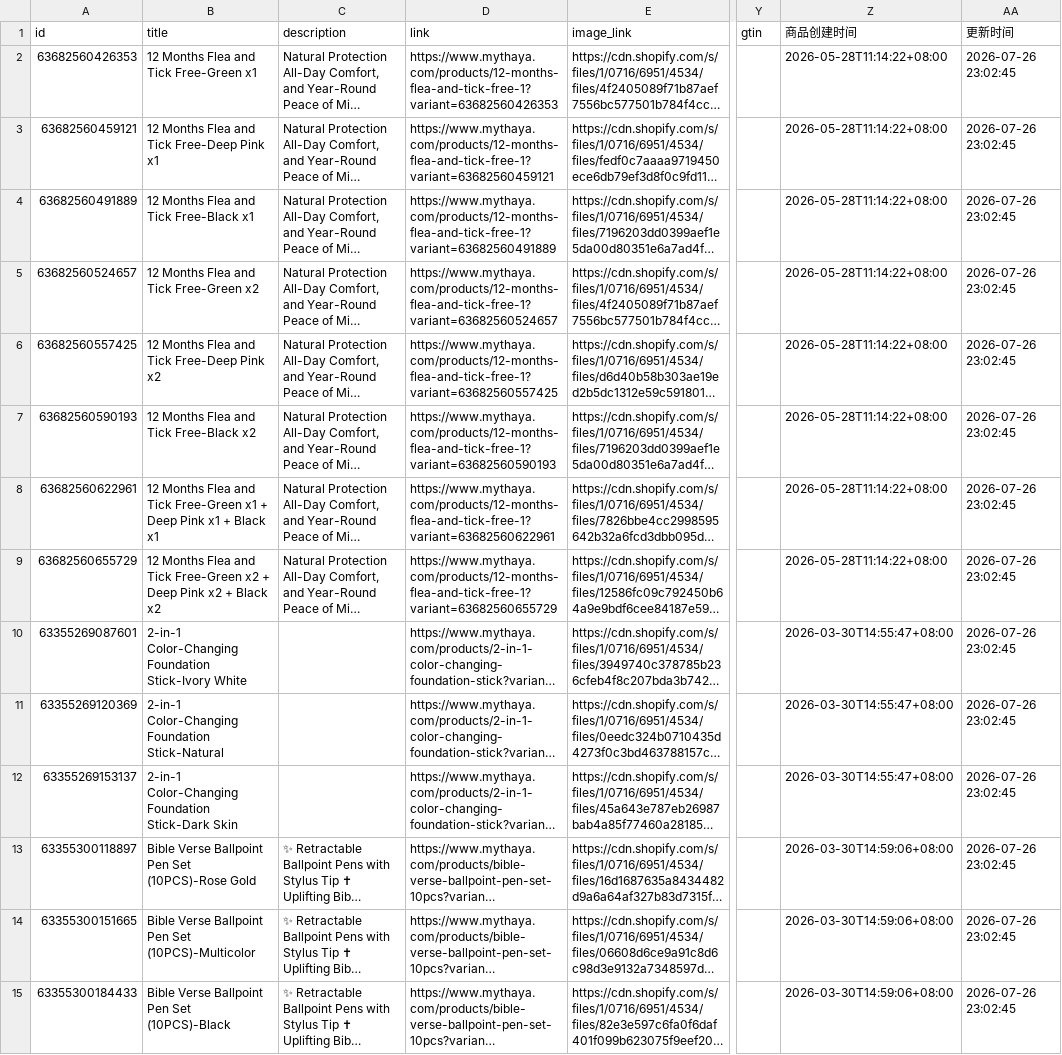
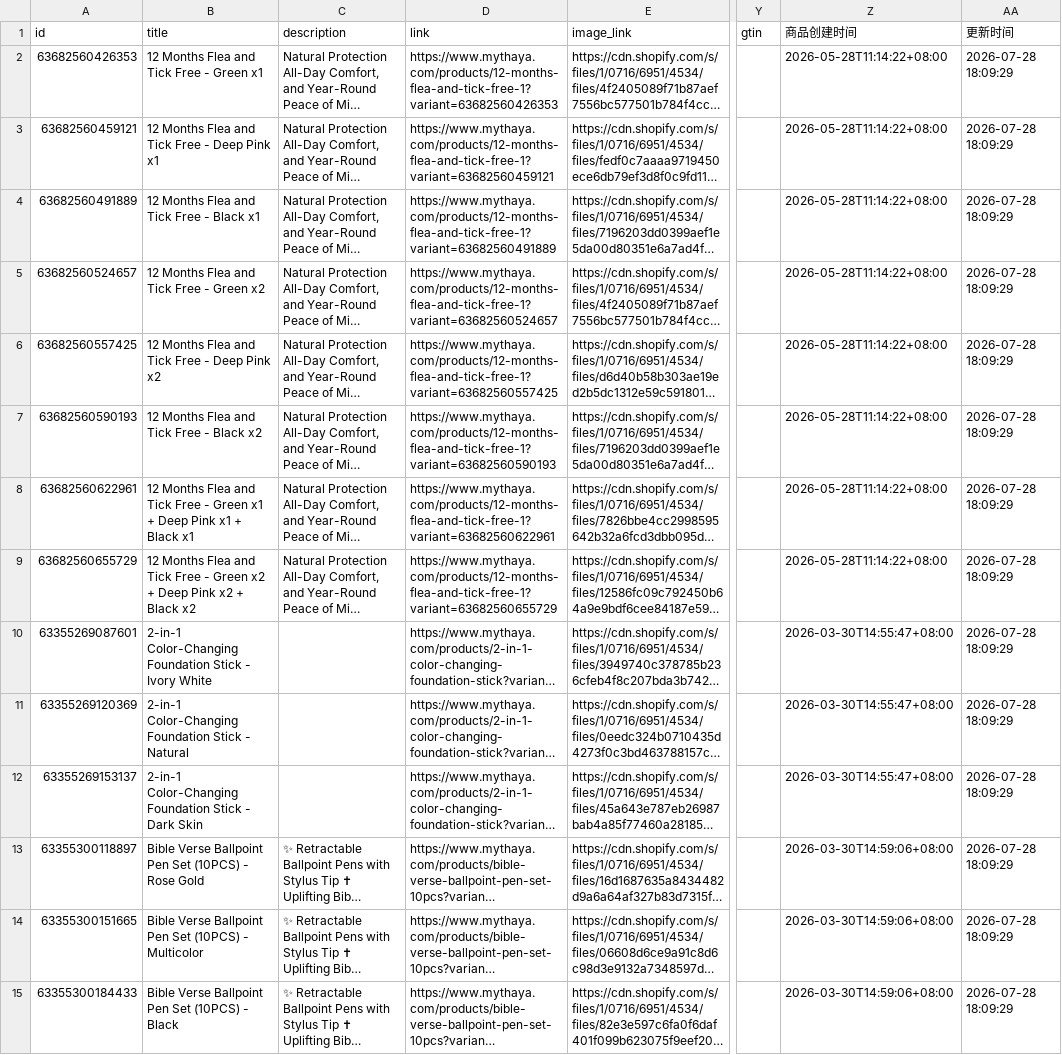
Before and after one commit to 2022shyky/Custom_OpenClash_Rules, a CSV file: data/consensuts_products.csv, drawn as a sheet; only a part is shown, gaps mark what is left out; long unchanged cells end in …; the diff covers the shown part only; the diff names each change by its address in the sheet, - before the commit and + after, or states it on an @@ line.

Commit message:
Shopify Feed自动更新: 更新consensuts产品Feed

```diff
--- a/data/consensuts_products.csv
+++ b/data/consensuts_products.csv
-B2 (title): 12 Months Flea and Tick Free-Green x1
+B2 (title): 12 Months Flea and Tick Free - Green x1
-AA2:AA15 (更新时间): 2026-07-26 23:02:45
+AA2:AA15 (更新时间): 2026-07-28 18:09:29
-B3 (title): 12 Months Flea and Tick Free-Deep Pink x1
+B3 (title): 12 Months Flea and Tick Free - Deep Pink x1
-B4 (title): 12 Months Flea and Tick Free-Black x1
+B4 (title): 12 Months Flea and Tick Free - Black x1
-B5 (title): 12 Months Flea and Tick Free-Green x2
+B5 (title): 12 Months Flea and Tick Free - Green x2
-B6 (title): 12 Months Flea and Tick Free-Deep Pink x2
+B6 (title): 12 Months Flea and Tick Free - Deep Pink x2
-B7 (title): 12 Months Flea and Tick Free-Black x2
+B7 (title): 12 Months Flea and Tick Free - Black x2
-B8 (title): …and Tick Free-Green x1 +…
+B8 (title): …and Tick Free - Green x1 +…
-B9 (title): …and Tick Free-Green x2 +…
+B9 (title): …and Tick Free - Green x2 +…
-B10 (title): …Color-Changing Foundation Stick-Ivory White
+B10 (title): …Color-Changing Foundation Stick - Ivory White
-B11 (title): …Color-Changing Foundation Stick-Natural
+B11 (title): …Color-Changing Foundation Stick - Natural
-B12 (title): …Color-Changing Foundation Stick-Dark Skin
+B12 (title): …Color-Changing Foundation Stick - Dark Skin
-B13 (title): …Pen Set (10PCS)-Rose Gold
+B13 (title): …Pen Set (10PCS) - Rose Gold
-B14 (title): …Pen Set (10PCS)-Multicolor
+B14 (title): …Pen Set (10PCS) - Multicolor
-B15 (title): Bible Verse Ballpoint Pen Set (10PCS)-Black
+B15 (title): Bible Verse Ballpoint Pen Set (10PCS) - Black
```
Also changed, not shown: 96 edited cells elsewhere in this file.
